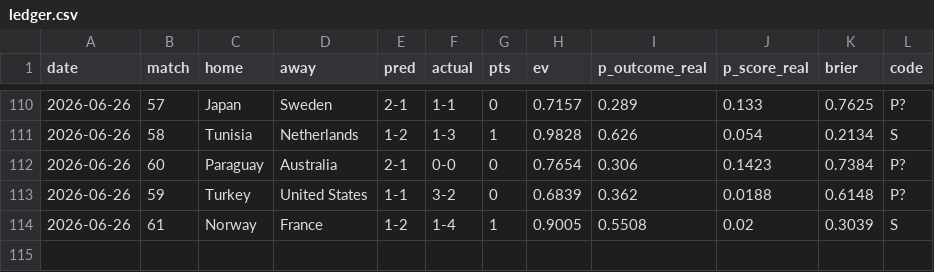
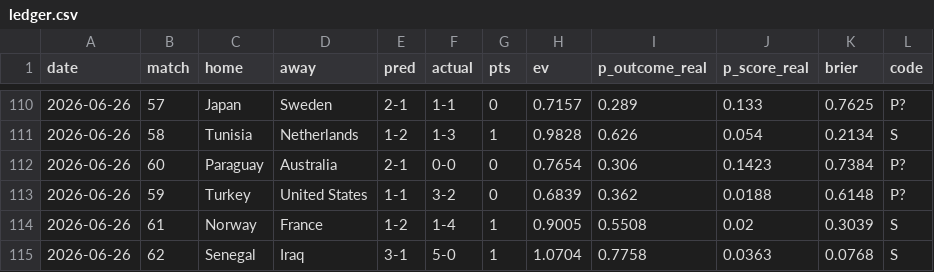
Before and after one commit to avraltod/worldcup-prophet, a CSV file: experiment/ledger.csv, drawn as a sheet; only a part is shown, gaps mark what is left out.

```diff
--- a/experiment/ledger.csv
+++ b/experiment/ledger.csv
@@ -114 +114,2 @@ date,match,home,away,pred,actual,pts,ev,p_outcome_real,p_score_real,brier,code
 2026-06-26,61,Norway,France,1-2,1-4,1,0.9005,0.5508,0.02,0.3039,S
+2026-06-26,62,Senegal,Iraq,3-1,5-0,1,1.0704,0.7758,0.0363,0.0768,S
```
Also changed, not shown: 35 other files.
